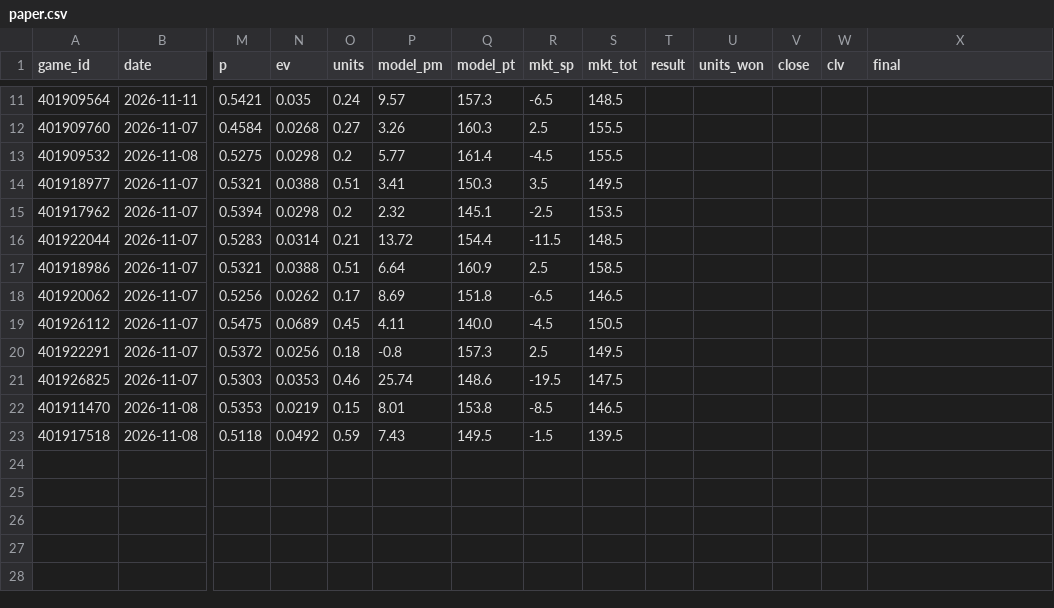
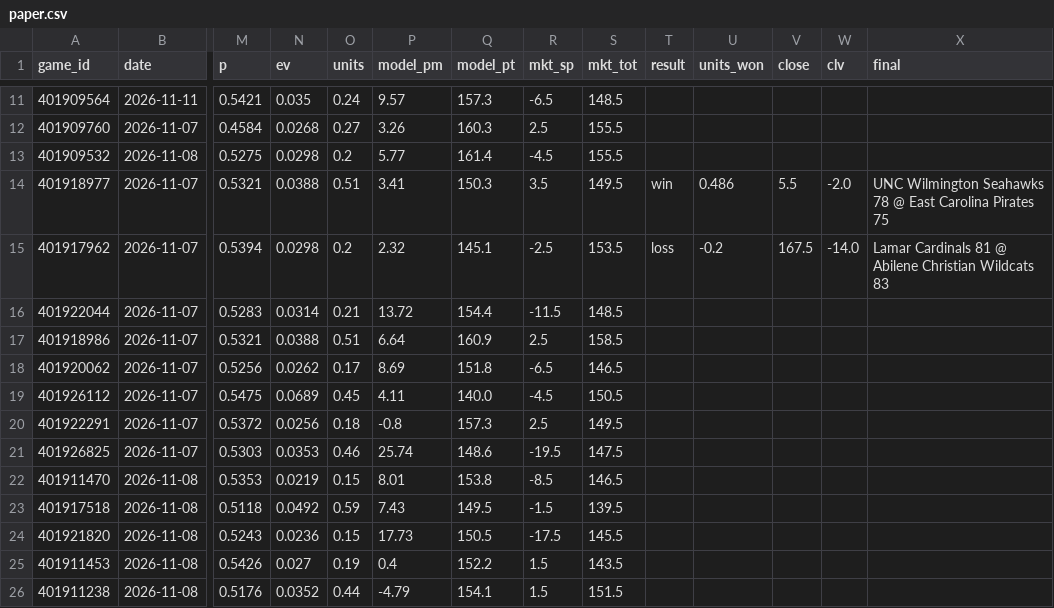
Before and after one commit to psturo77/cbb-data, a CSV file: paper.csv, drawn as a sheet; only a part is shown, gaps mark what is left out; rows hold the shown columns only; the diff names each change by its address in the sheet, - before the commit and + after, or states it on an @@ line.

```diff
--- a/paper.csv
+++ b/paper.csv
-T14 (result): (empty)
+T14 (result): win
-U14 (units_won): (empty)
+U14 (units_won): 0.486
-V14 (close): (empty)
+V14 (close): 5.5
-W14 (clv): (empty)
+W14 (clv): -2.0
-X14 (final): (empty)
+X14 (final): UNC Wilmington Seahawks 78 @ East Carolina Pirates 75
-T15 (result): (empty)
+T15 (result): loss
-U15 (units_won): (empty)
+U15 (units_won): -0.2
-V15 (close): (empty)
+V15 (close): 167.5
-W15 (clv): (empty)
+W15 (clv): -14.0
-X15 (final): (empty)
+X15 (final): Lamar Cardinals 81 @ Abilene Christian Wildcats 83
+row 24: 401921820 | 2026-11-08 | 0.5243 | 0.0236 | 0.15 | 17.73 | 150.5 | -17.5 | 145.5
+row 25: 401911453 | 2026-11-08 | 0.5426 | 0.027 | 0.19 | 0.4 | 152.2 | 1.5 | 143.5
+row 26: 401911238 | 2026-11-08 | 0.5176 | 0.0352 | 0.44 | -4.79 | 154.1 | 1.5 | 151.5
```
Also changed, not shown: lines.csv, model.csv, 4 other files.
